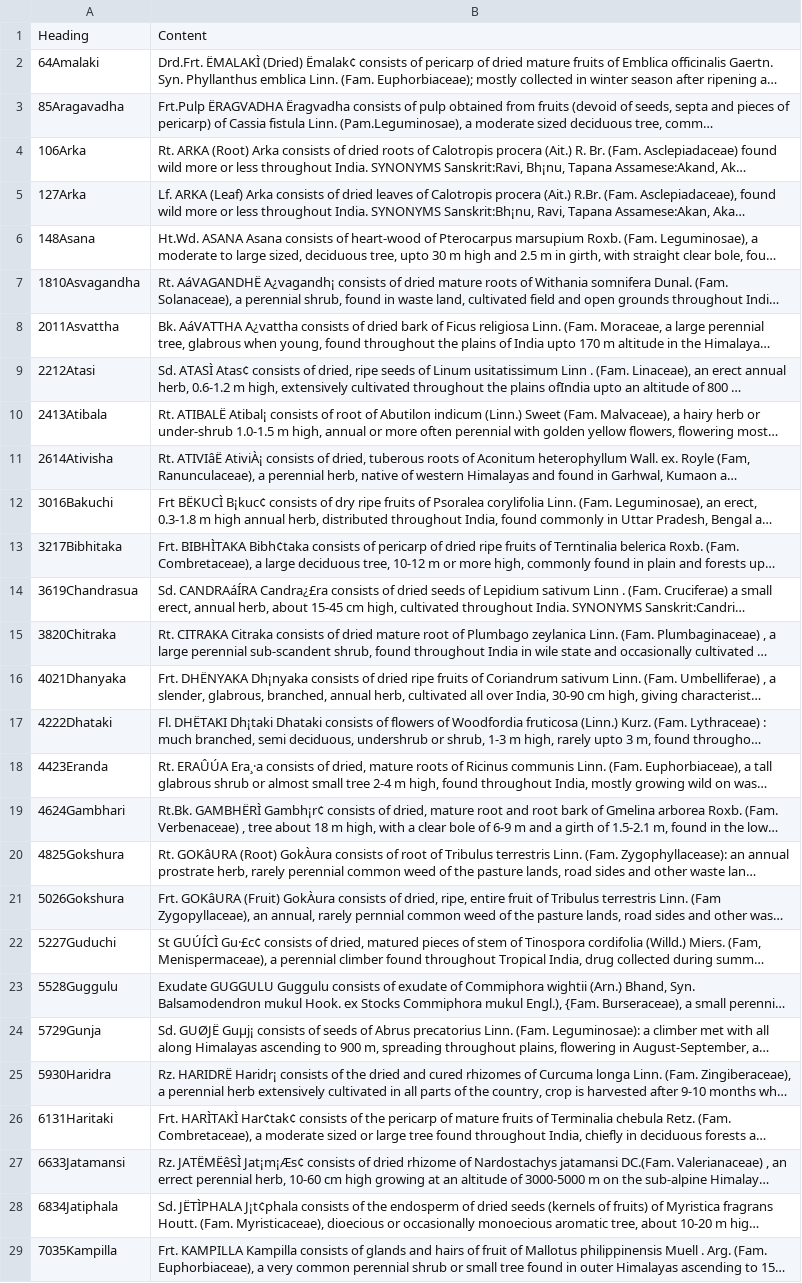
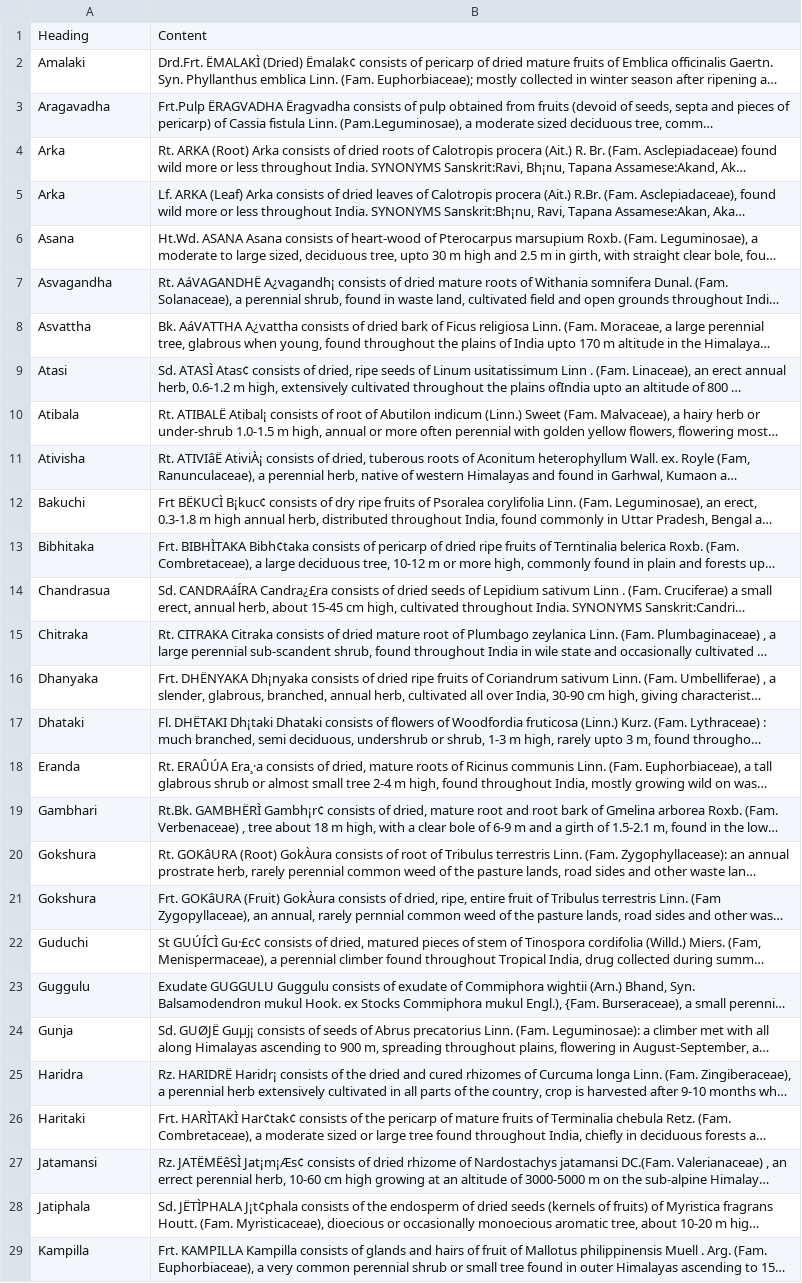
Before and after one commit to xditya/camel_case, a CSV file: api/datasets/chunked.csv, drawn as a sheet; only a part is shown; long unchanged cells end in …; the diff covers the shown part only; the diff names each change by its address in the sheet, - before the commit and + after, or states it on an @@ line.

Commit message:
feat:updatechunkeddata

```diff
--- a/api/datasets/chunked.csv
+++ b/api/datasets/chunked.csv
-A2: 64Amalaki
+A2: Amalaki
-A3: 85Aragavadha
+A3: Aragavadha
-A4: 106Arka
+A4: Arka
-A5: 127Arka
+A5: Arka
-A6: 148Asana
+A6: Asana
-A7: 1810Asvagandha
+A7: Asvagandha
-A8: 2011Asvattha
+A8: Asvattha
-A9: 2212Atasi
+A9: Atasi
-A10: 2413Atibala
+A10: Atibala
-A11: 2614Ativisha
+A11: Ativisha
-A12: 3016Bakuchi
+A12: Bakuchi
-A13: 3217Bibhitaka
+A13: Bibhitaka
-A14: 3619Chandrasua
+A14: Chandrasua
-A15: 3820Chitraka
+A15: Chitraka
-A16: 4021Dhanyaka
+A16: Dhanyaka
-A17: 4222Dhataki
+A17: Dhataki
-A18: 4423Eranda
+A18: Eranda
-A19: 4624Gambhari
+A19: Gambhari
-A20: 4825Gokshura
+A20: Gokshura
-A21: 5026Gokshura
+A21: Gokshura
-A22: 5227Guduchi
+A22: Guduchi
-A23: 5528Guggulu
+A23: Guggulu
-A24: 5729Gunja
+A24: Gunja
-A25: 5930Haridra
+A25: Haridra
-A26: 6131Haritaki
+A26: Haritaki
-A27: 6633Jatamansi
+A27: Jatamansi
-A28: 6834Jatiphala
+A28: Jatiphala
-A29: 7035Kampilla
+A29: Kampilla
```
Also changed, not shown: 42 edited cells elsewhere in this file.
